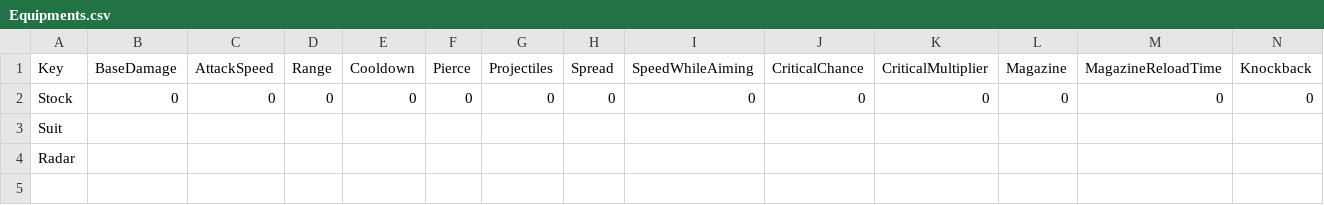
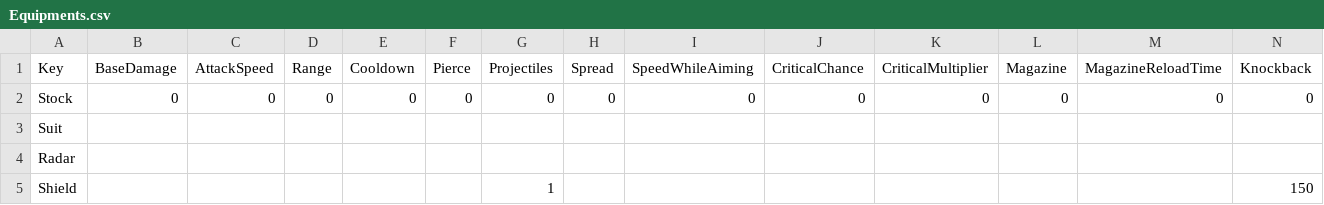
Before and after one commit to XavierClavel/SpaceSurvivorOrbital, a CSV file: Assets/Data/Equipments.csv, drawn as a sheet; only a part is shown; rows hold the shown columns only; the diff names each change by its address in the sheet, - before the commit and + after, or states it on an @@ line.

```diff
--- a/Assets/Data/Equipments.csv
+++ b/Assets/Data/Equipments.csv
+row 5: Shield |  |  |  |  |  | 1 |  |  |  |  |  |  | 150
```
Also changed, not shown: Assets/Data/PowerData.csv, Assets/Data/Upgrades/Equipments.csv, 49 other files.
